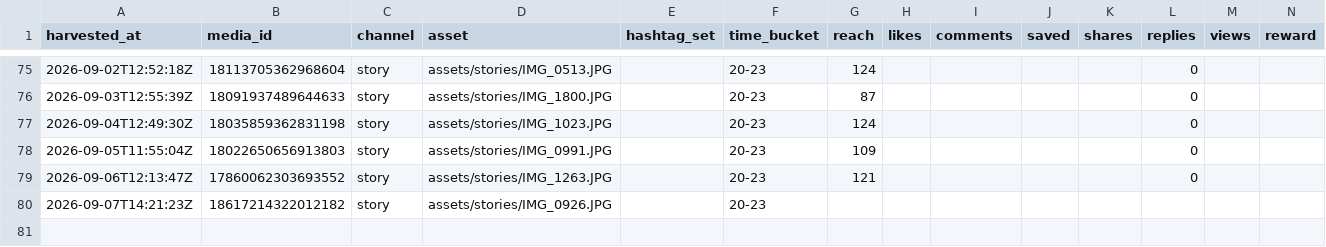
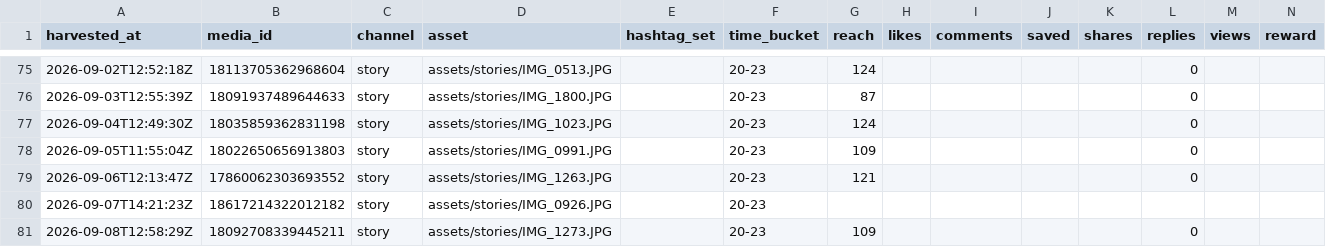
Before and after one commit to keiyao1234-tech/insta-auto, a CSV file: state/metrics.csv, drawn as a sheet; only a part is shown, gaps mark what is left out; the diff names each change by its address in the sheet, - before the commit and + after, or states it on an @@ line.

```diff
--- a/state/metrics.csv
+++ b/state/metrics.csv
+row 81: 2026-09-08T12:58:29Z | 18092708339445211 | story | assets/stories/IMG_1273.JPG |  | 20-23 | 109 |  |  |  |  | 0
```
Also changed, not shown: 1 other file.
